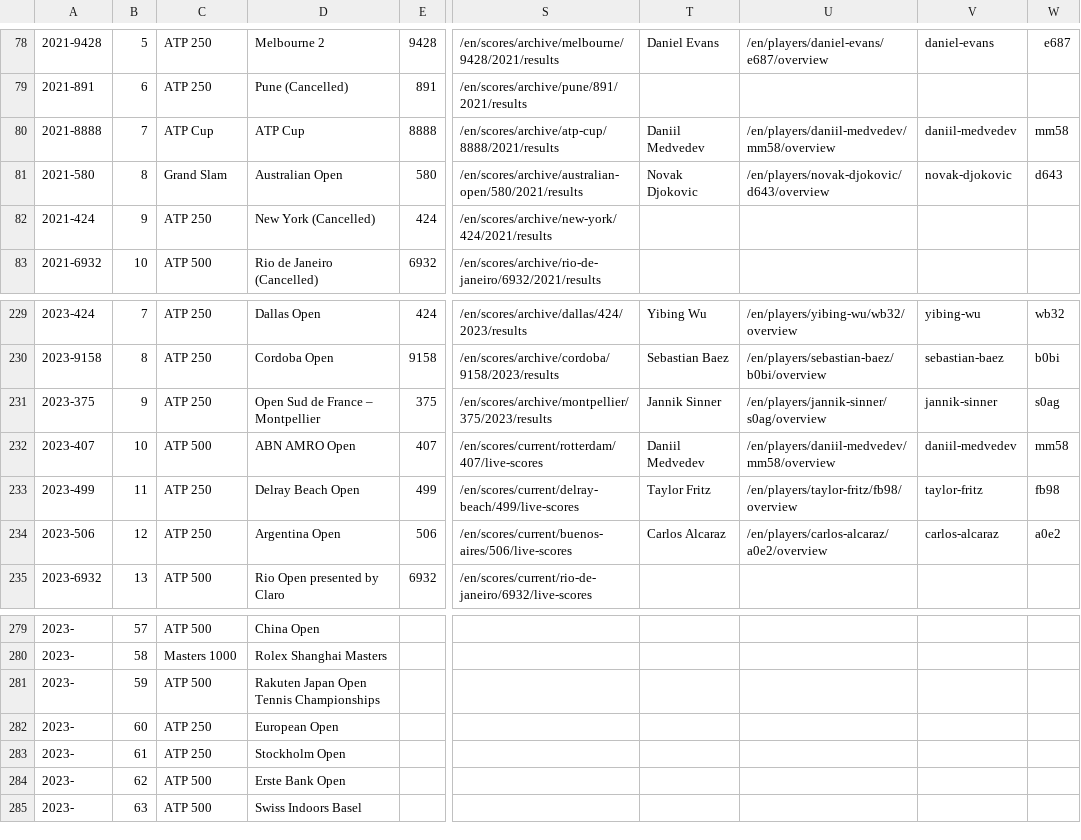
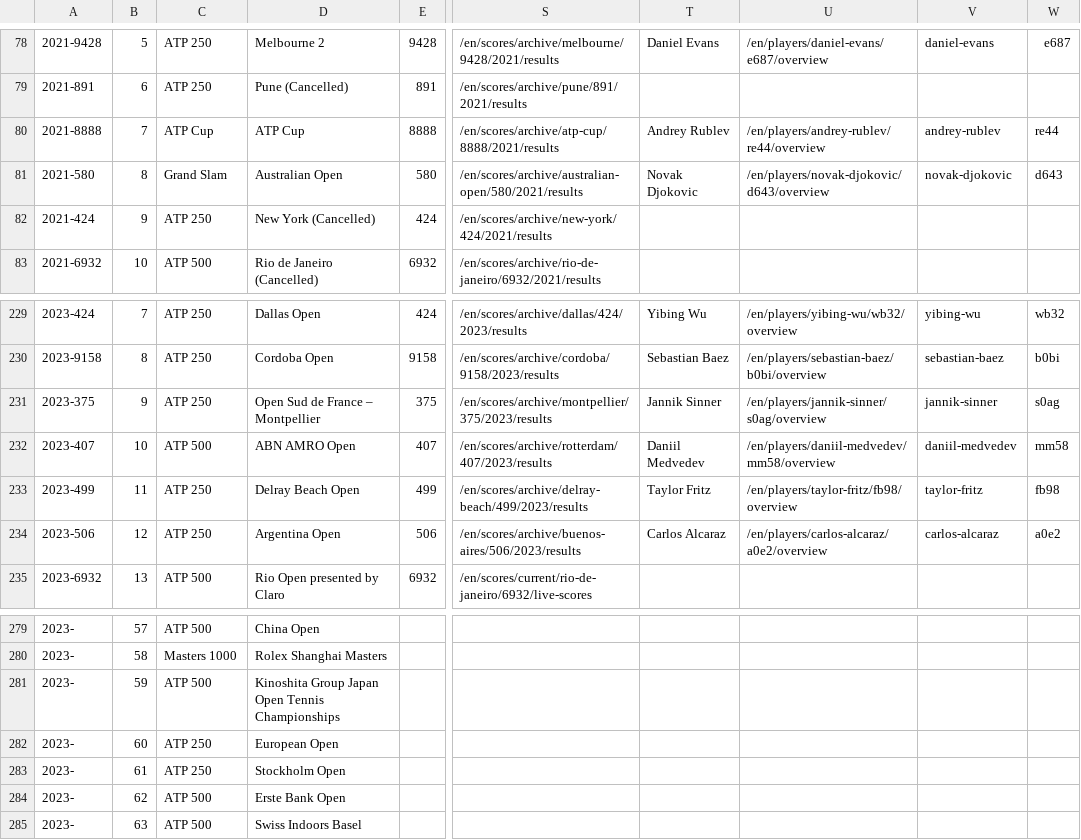
Before and after one commit to EmersonCosta0915/ATP-world-tour-tennis-data, a CSV file: csv/1_tournaments/tournaments_2020-2023.csv, drawn as a sheet; only a part is shown, gaps mark what is left out; the diff names each change by its address in the sheet, - before the commit and + after, or states it on an @@ line.

Commit message:
update data

```diff
--- a/csv/1_tournaments/tournaments_2020-2023.csv
+++ b/csv/1_tournaments/tournaments_2020-2023.csv
-T80: Daniil Medvedev
+T80: Andrey Rublev
-U80: /en/players/daniil-medvedev/mm58/overview
+U80: /en/players/andrey-rublev/re44/overview
-V80: daniil-medvedev
+V80: andrey-rublev
-W80: mm58
+W80: re44
-S232: /en/scores/current/rotterdam/407/live-scores
+S232: /en/scores/archive/rotterdam/407/2023/results
-S233: /en/scores/current/delray-beach/499/live-scores
+S233: /en/scores/archive/delray-beach/499/2023/results
-S234: /en/scores/current/buenos-aires/506/live-scores
+S234: /en/scores/archive/buenos-aires/506/2023/results
-D281: Rakuten Japan Open Tennis Championships
+D281: Kinoshita Group Japan Open Tennis Championships
```
